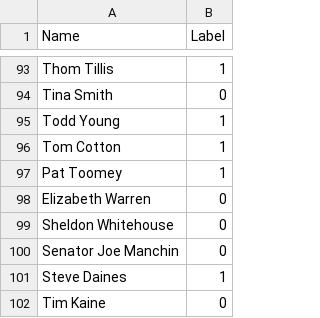
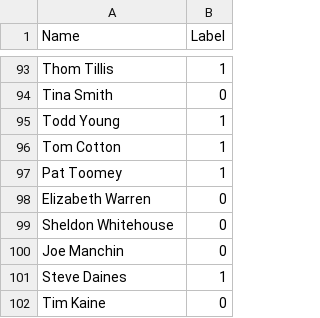
Before and after one commit to anup-h/cluster-congress, a CSV file: party_labels.csv, drawn as a sheet; only a part is shown, gaps mark what is left out.

```diff
--- a/party_labels.csv
+++ b/party_labels.csv
@@ -99,3 +99,3 @@ Elizabeth Warren,0
 Sheldon Whitehouse,0
-Senator Joe Manchin,0
+Joe Manchin,0
 Steve Daines,1
```
Also changed, not shown: 5 other files.
